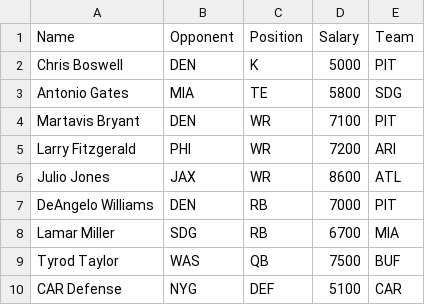
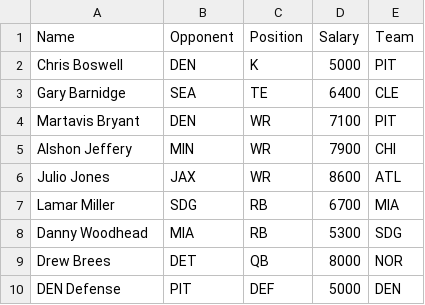
Before and after one commit to themattmorris/Fantasy, a CSV file: 3.final_optimized_lineup/optimal_lineup.csv, drawn as a sheet.

```diff
--- a/3.final_optimized_lineup/optimal_lineup.csv
+++ b/3.final_optimized_lineup/optimal_lineup.csv
@@ -2,9 +2,9 @@
 "Chris Boswell","DEN","K",5000,"PIT"
-"Antonio Gates","MIA","TE",5800,"SDG"
+"Gary Barnidge","SEA","TE",6400,"CLE"
 "Martavis Bryant","DEN","WR",7100,"PIT"
-"Larry Fitzgerald","PHI","WR",7200,"ARI"
+"Alshon Jeffery","MIN","WR",7900,"CHI"
 "Julio Jones","JAX","WR",8600,"ATL"
-"DeAngelo Williams","DEN","RB",7000,"PIT"
 "Lamar Miller","SDG","RB",6700,"MIA"
-"Tyrod Taylor","WAS","QB",7500,"BUF"
-"CAR Defense","NYG","DEF",5100,"CAR"
+"Danny Woodhead","MIA","RB",5300,"SDG"
+"Drew Brees","DET","QB",8000,"NOR"
+"DEN Defense","PIT","DEF",5000,"DEN"
```
Also changed, not shown: 1 other file.
